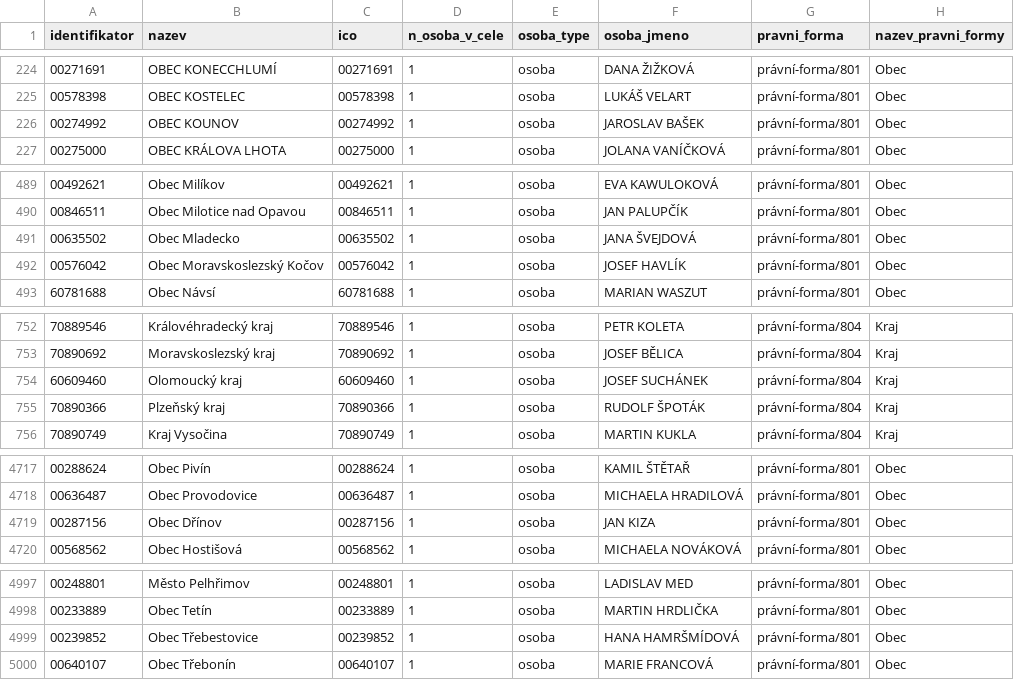
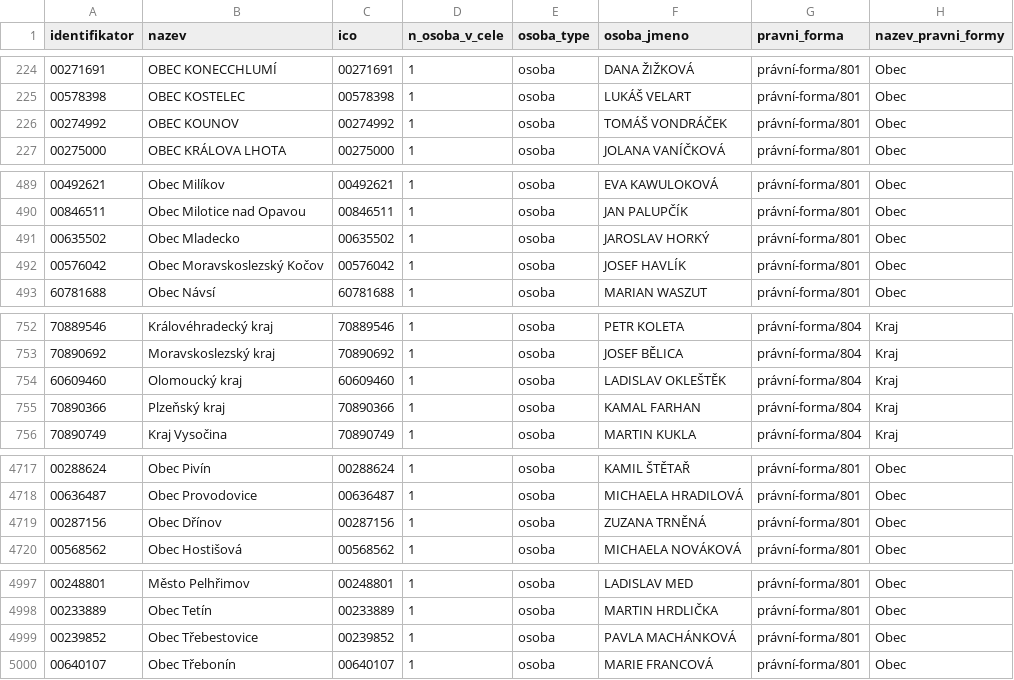
Before and after one commit to skvrnami/mayors2, a CSV file: output/soucasni_starostove_hejtmani.csv, drawn as a sheet; only a part is shown, gaps mark what is left out; the diff covers the shown part only.

```diff
--- a/output/soucasni_starostove_hejtmani.csv
+++ b/output/soucasni_starostove_hejtmani.csv
@@ -225,3 +225,3 @@
 "00578398","OBEC KOSTELEC","00578398",1,"osoba","LUKÁŠ VELART","právní-forma/801","Obec"
-"00274992","OBEC KOUNOV","00274992",1,"osoba","JAROSLAV BAŠEK","právní-forma/801","Obec"
+"00274992","OBEC KOUNOV","00274992",1,"osoba","TOMÁŠ VONDRÁČEK","právní-forma/801","Obec"
 "00275000","OBEC KRÁLOVA LHOTA","00275000",1,"osoba","JOLANA VANÍČKOVÁ","právní-forma/801","Obec"
@@ -490,3 +490,3 @@
 "00846511","Obec Milotice nad Opavou","00846511",1,"osoba","JAN PALUPČÍK","právní-forma/801","Obec"
-"00635502","Obec Mladecko","00635502",1,"osoba","JANA ŠVEJDOVÁ","právní-forma/801","Obec"
+"00635502","Obec Mladecko","00635502",1,"osoba","JAROSLAV HORKÝ","právní-forma/801","Obec"
 "00576042","Obec Moravskoslezský Kočov","00576042",1,"osoba","JOSEF HAVLÍK","právní-forma/801","Obec"
@@ -753,4 +753,4 @@
 "70890692","Moravskoslezský kraj","70890692",1,"osoba","JOSEF BĚLICA","právní-forma/804","Kraj"
-"60609460","Olomoucký kraj","60609460",1,"osoba","JOSEF SUCHÁNEK","právní-forma/804","Kraj"
-"70890366","Plzeňský kraj","70890366",1,"osoba","RUDOLF ŠPOTÁK","právní-forma/804","Kraj"
+"60609460","Olomoucký kraj","60609460",1,"osoba","LADISLAV OKLEŠTĚK","právní-forma/804","Kraj"
+"70890366","Plzeňský kraj","70890366",1,"osoba","KAMAL FARHAN","právní-forma/804","Kraj"
 "70890749","Kraj Vysočina","70890749",1,"osoba","MARTIN KUKLA","právní-forma/804","Kraj"
@@ -4718,3 +4718,3 @@
 "00636487","Obec Provodovice","00636487",1,"osoba","MICHAELA HRADILOVÁ","právní-forma/801","Obec"
-"00287156","Obec Dřínov","00287156",1,"osoba","JAN KIZA","právní-forma/801","Obec"
+"00287156","Obec Dřínov","00287156",1,"osoba","ZUZANA TRNĚNÁ","právní-forma/801","Obec"
 "00568562","Obec Hostišová","00568562",1,"osoba","MICHAELA NOVÁKOVÁ","právní-forma/801","Obec"
@@ -4998,3 +4998,3 @@
 "00233889","Obec Tetín","00233889",1,"osoba","MARTIN HRDLIČKA","právní-forma/801","Obec"
-"00239852","Obec Třebestovice","00239852",1,"osoba","HANA HAMRŠMÍDOVÁ","právní-forma/801","Obec"
+"00239852","Obec Třebestovice","00239852",1,"osoba","PAVLA MACHÁNKOVÁ","právní-forma/801","Obec"
 "00640107","Obec Třebonín","00640107",1,"osoba","MARIE FRANCOVÁ","právní-forma/801","Obec"
```
Also changed, not shown: 4 edited cells elsewhere in this file, 2 other files.
